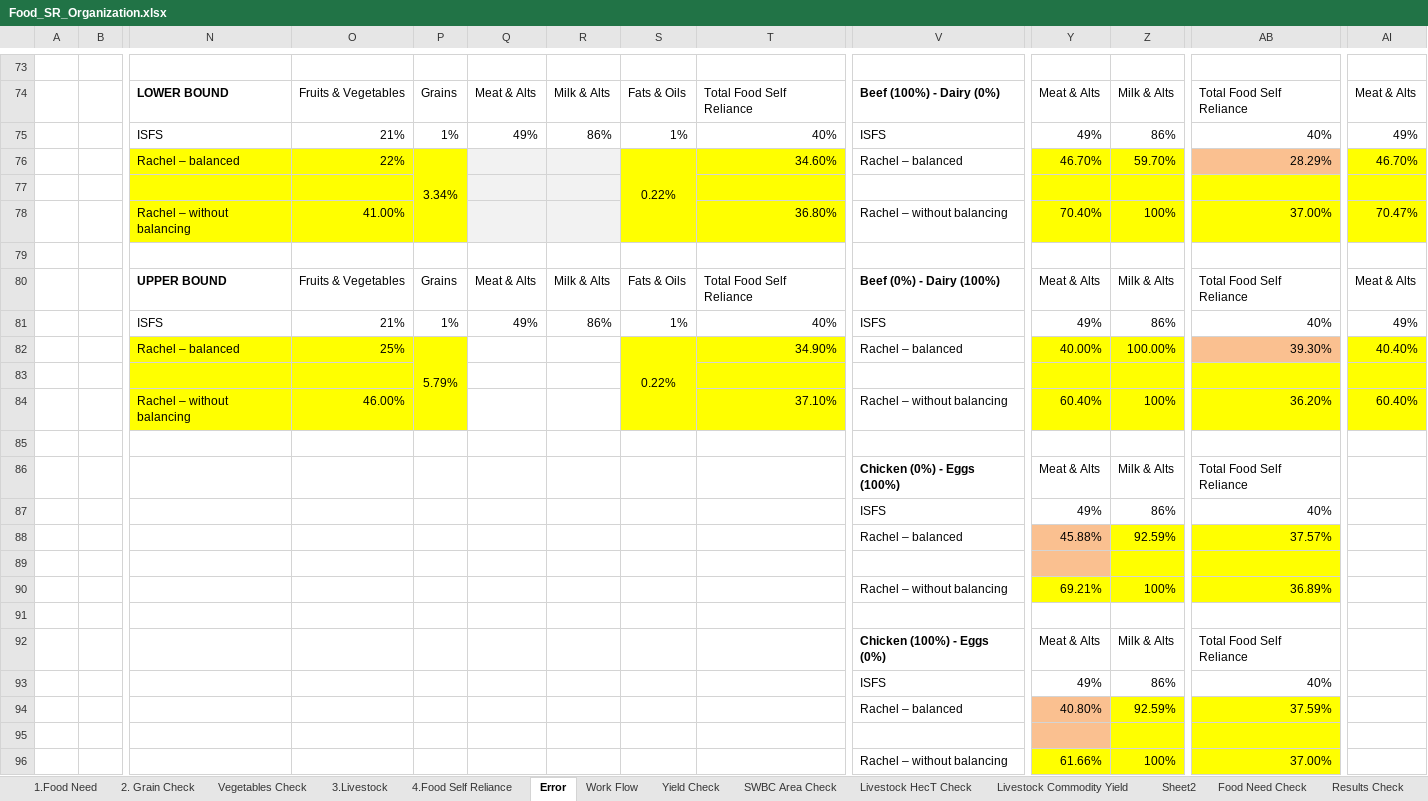
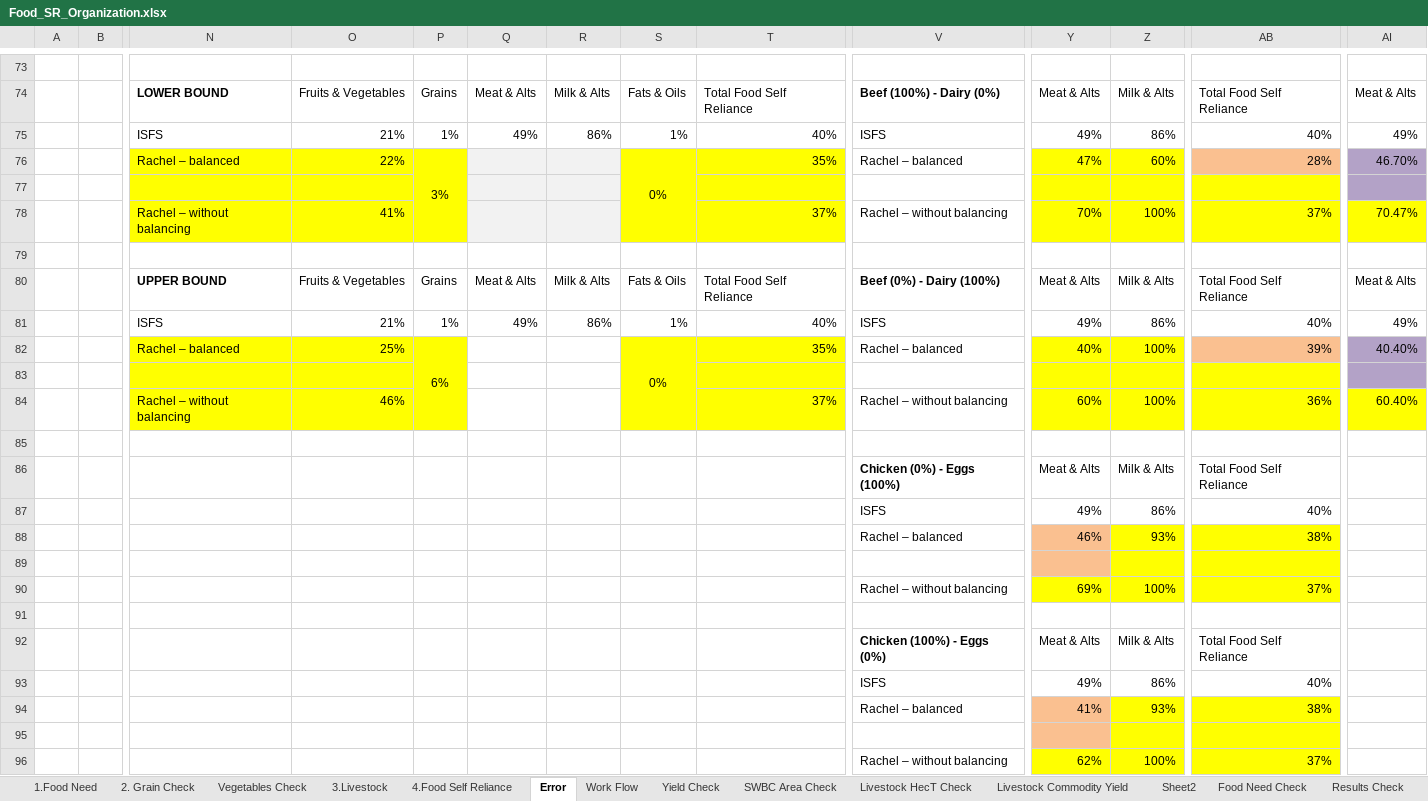
Before and after one commit to surtshinforrachel/Model.1.Food.Need, an Excel workbook: Food_SR_Organization.xlsx, sheet Error, drawn as a sheet; only a part is shown, gaps mark what is left out; values as stored, in another font and other column widths than the file's, no borders; removed rows and columns are numbered as before the commit, all else as after; rows hold the shown columns only; the diff covers the shown part only; the diff names each change by its address in the sheet, - before the commit and + after, or states it on an @@ line.

```diff
--- a/Food_SR_Organization.xlsx (sheet Error)
+++ b/Food_SR_Organization.xlsx (sheet Error)
-P76: 3.34%
+P76: 3%
-S76: 0.22%
+S76: 0%
-T76: 34.60%
+T76: 35%
-Y76: 46.70%
+Y76: 47%
-Z76: 59.70%
+Z76: 60%
-AB76: 28.29%
+AB76: 28%
-AI76:AI77 fill: #FFFF00
+AI76:AI77 fill: #B3A2C7
-O78: 41.00%
+O78: 41%
-T78: 36.80%
+T78: 37%
-Y78: 70.40%
+Y78: 70%
-AB78: 37.00%
+AB78: 37%
-P82: 5.79%
+P82: 6%
-S82: 0.22%
+S82: 0%
-T82: 34.90%
+T82: 35%
-Y82: 40.00%
+Y82: 40%
-Z82: 100.00%
+Z82: 100%
-AB82: 39.30%
+AB82: 39%
-AI82:AI83 fill: #FFFF00
+AI82:AI83 fill: #B3A2C7
-O84: 46.00%
+O84: 46%
-T84: 37.10%
+T84: 37%
-Y84: 60.40%
+Y84: 60%
-AB84: 36.20%
+AB84: 36%
-row 88:  |  |  |  |  |  |  |  |  | Rachel – balanced | 45.88% | 92.59% | 37.57%
+row 88:  |  |  |  |  |  |  |  |  | Rachel – balanced | 46% | 93% | 38%
-Y90: 69.21%
+Y90: 69%
-AB90: 36.89%
+AB90: 37%
-row 94:  |  |  |  |  |  |  |  |  | Rachel – balanced | 40.80% | 92.59% | 37.59%
+row 94:  |  |  |  |  |  |  |  |  | Rachel – balanced | 41% | 93% | 38%
-Y96: 61.66%
+Y96: 62%
-AB96: 37.00%
+AB96: 37%
```
Also changed, not shown: 3 added rows, 3 removed rows, 18 edited cells, cell formats and merged cells elsewhere in this sheet, other sheet tabs, 9 other files.
